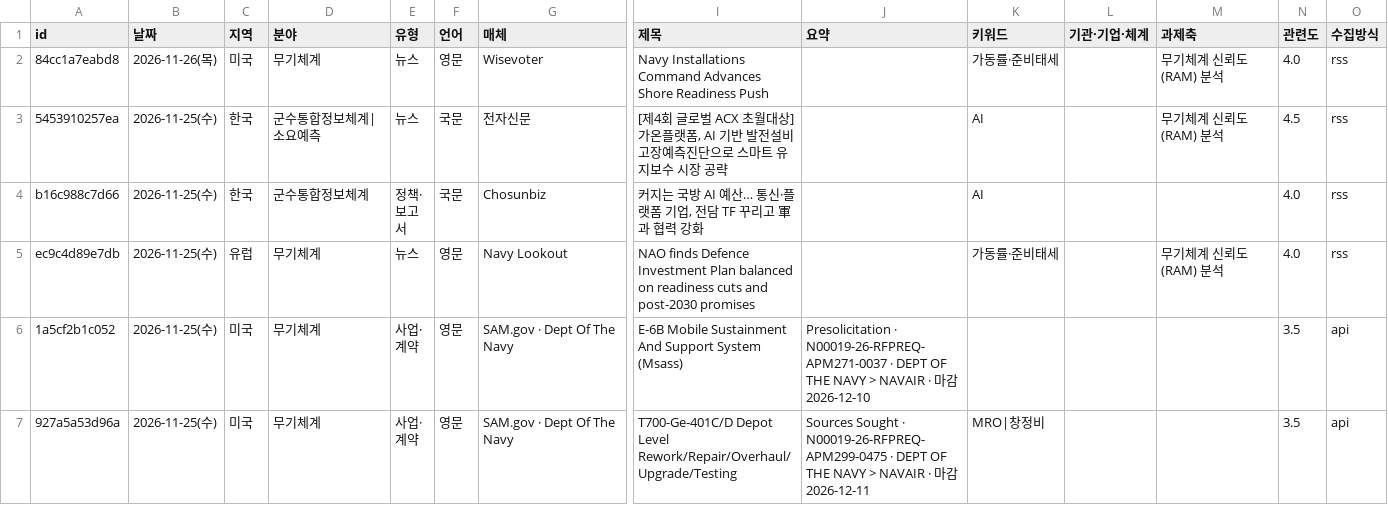
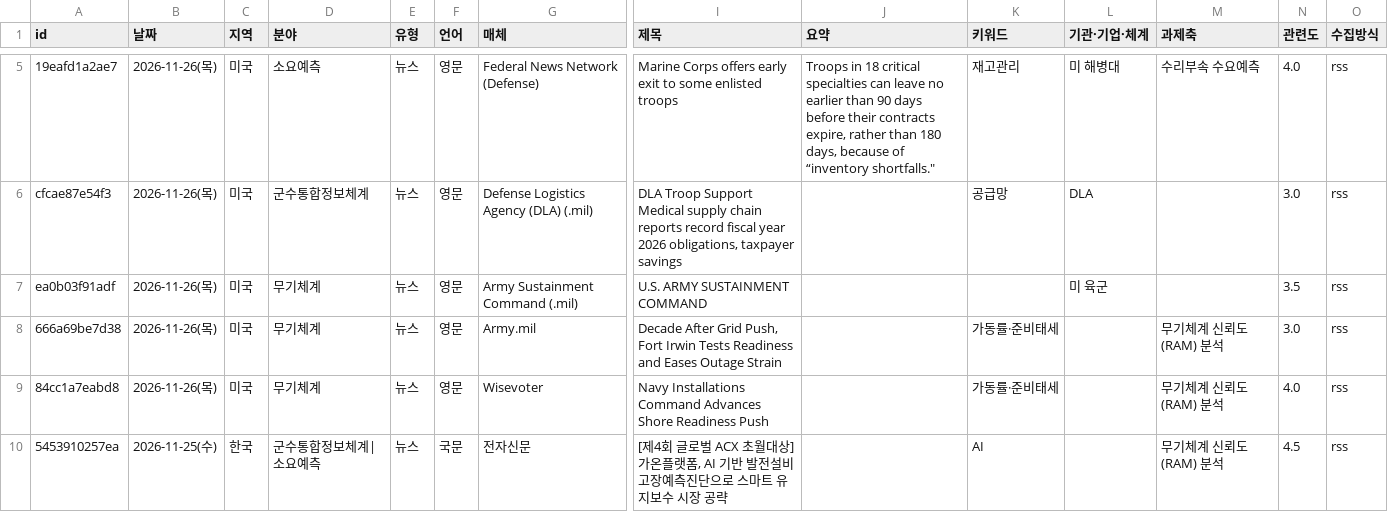
Before and after one commit to JaewoonAhn-HRnews/Logistics-Information-System, a CSV file: data/export/articles.csv, drawn as a sheet; only a part is shown, gaps mark what is left out; the shorter side is filled out with more unchanged rows; rows hold the shown columns only; the diff covers the shown part only; the diff names each change by its address in the sheet, - before the commit and + after, or states it on an @@ line.

```diff
--- a/data/export/articles.csv
+++ b/data/export/articles.csv
+row 5: 19eafd1a2ae7 | 2026-11-26(목) | 미국 | 소요예측 | 뉴스 | 영문 | Federal News Network (Defense) | Marine Corps offers early exit to some enlisted troops | Troops in 18 critical specialties can leave no earlier than 90 days before their contracts expire, rather than 180 days, because of “inventory shortfalls." | 재고관리 | 미 해병대 | 수리부속 수요예측 | 4.0 | rss
+row 6: cfcae87e54f3 | 2026-11-26(목) | 미국 | 군수통합정보체계 | 뉴스 | 영문 | Defense Logistics Agency (DLA) (.mil) | DLA Troop Support Medical supply chain reports record fiscal year 2026 obligations, taxpayer savings |  | 공급망 | DLA |  | 3.0 | rss
+row 7: ea0b03f91adf | 2026-11-26(목) | 미국 | 무기체계 | 뉴스 | 영문 | Army Sustainment Command (.mil) | U.S. ARMY SUSTAINMENT COMMAND |  |  | 미 육군 |  | 3.5 | rss
+row 8: 666a69be7d38 | 2026-11-26(목) | 미국 | 무기체계 | 뉴스 | 영문 | Army.mil | Decade After Grid Push, Fort Irwin Tests Readiness and Eases Outage Strain |  | 가동률·준비태세 |  | 무기체계 신뢰도(RAM) 분석 | 3.0 | rss
```
Also changed, not shown: 5 added rows and 2 edited cells elsewhere in this file, data/export/summaries.csv, 18 other files.
